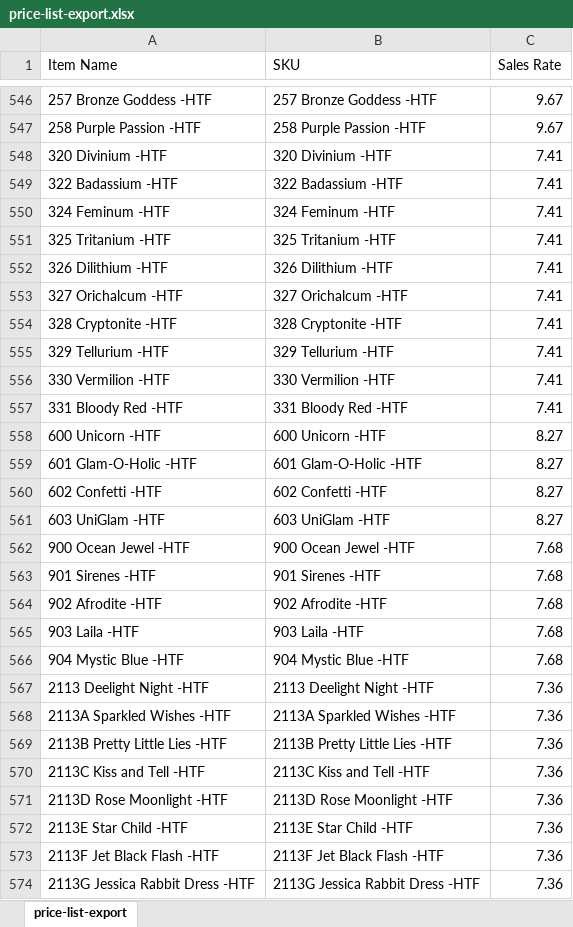
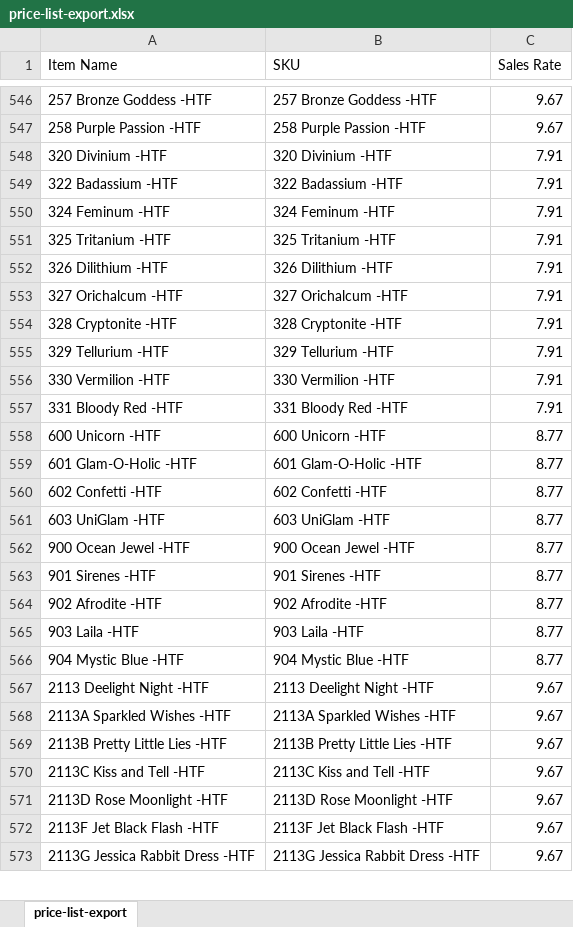
Before and after one commit to renelk0208/gelitup-site, an Excel workbook: price-list-export.xlsx, sheet price-list-export, drawn as a sheet; only a part is shown, gaps mark what is left out; values as stored, in another font and other column widths than the file's, no borders; removed rows and columns are numbered as before the commit, all else as after; the diff covers the shown part only; the diff names each change by its address in the sheet, - before the commit and + after, or states it on an @@ line.

```diff
--- a/price-list-export.xlsx (sheet price-list-export)
+++ b/price-list-export.xlsx (sheet price-list-export)
-C548:C557 (Sales Rate): 7.41
+C548:C557 (Sales Rate): 7.91
-C558:C561 (Sales Rate): 8.27
+C558:C561 (Sales Rate): 8.77
-C562:C566 (Sales Rate): 7.68
+C562:C566 (Sales Rate): 8.77
-C567:C571 (Sales Rate): 7.36
+C567:C571 (Sales Rate): 9.67
-row 572: 2113E Star Child -HTF | 2113E Star Child -HTF | 7.36
-C572:C573 (Sales Rate): 7.36
+C572:C573 (Sales Rate): 9.67
```
Also changed, not shown: 18 added rows, 4 removed rows and 234 edited cells elsewhere in this sheet, 20 other files.
